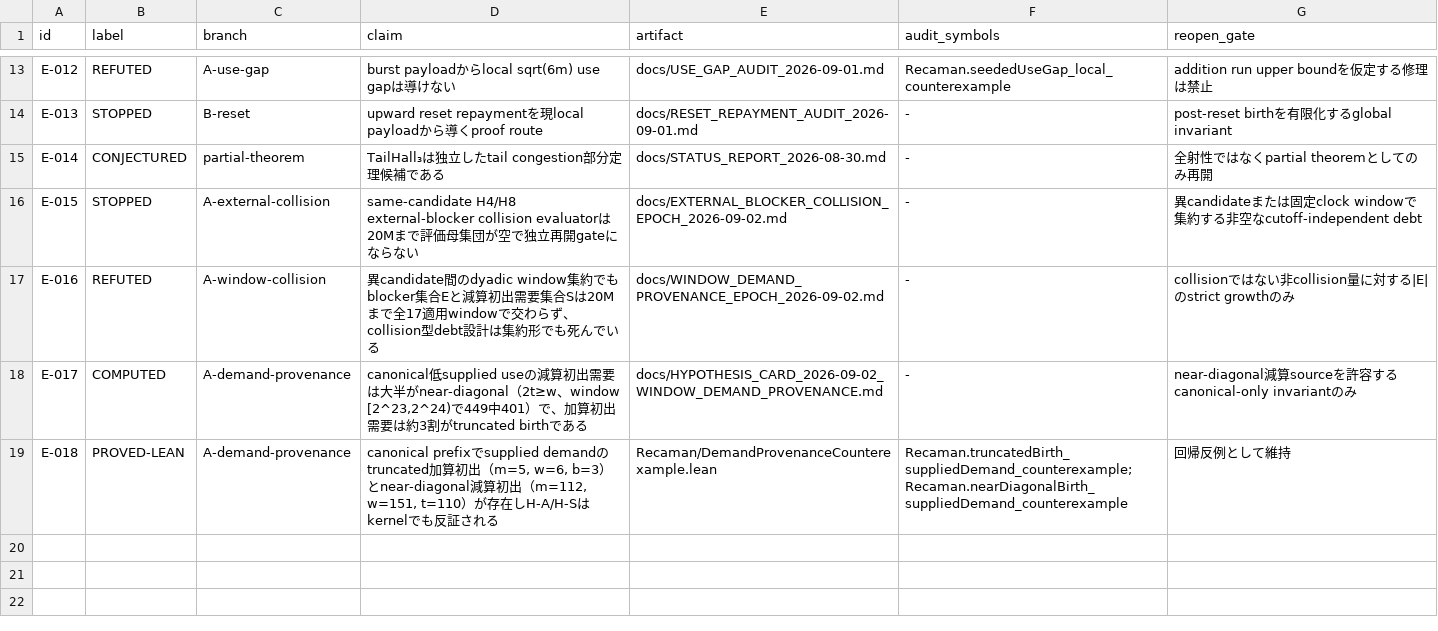
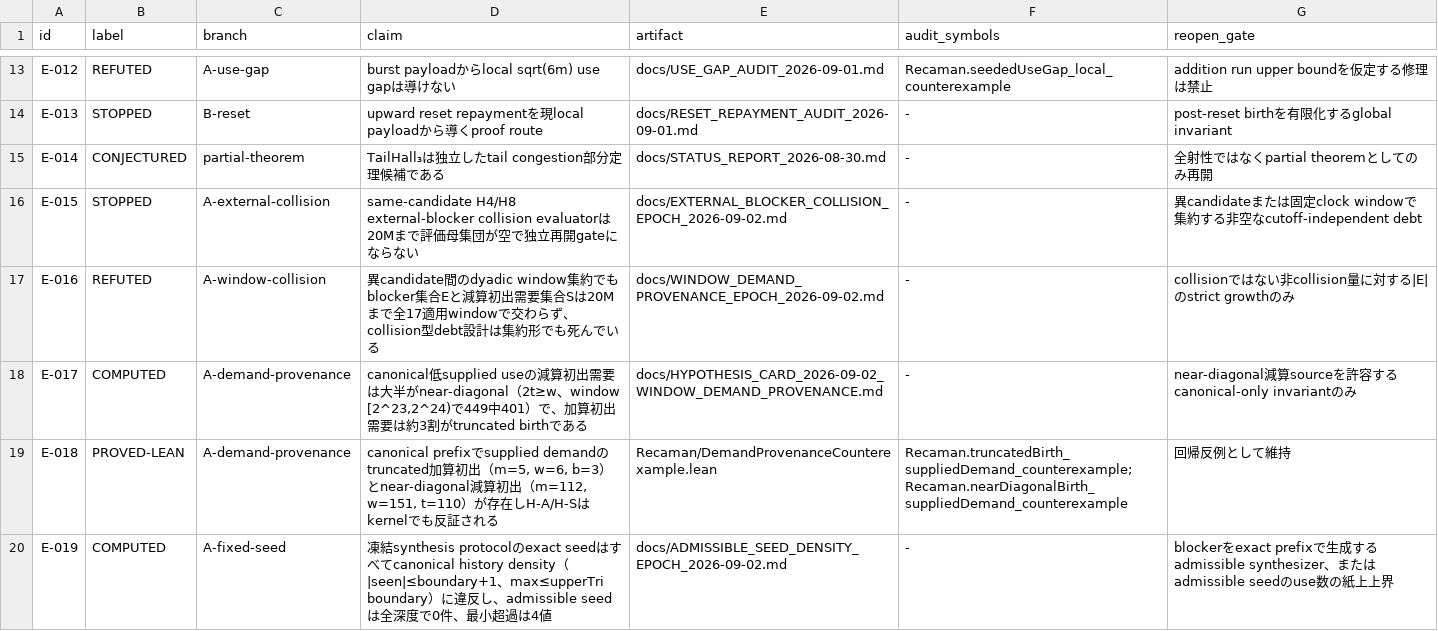
Before and after one commit to hirokidaichi/recaman-lean-research, a TSV file: docs/EVIDENCE_REGISTRY.tsv, drawn as a sheet; only a part is shown, gaps mark what is left out.

```diff
--- a/docs/EVIDENCE_REGISTRY.tsv
+++ b/docs/EVIDENCE_REGISTRY.tsv
@@ -19 +19,2 @@ E-017	COMPUTED	A-demand-provenance	canonical低supplied useの減算初出需要
 E-018	PROVED-LEAN	A-demand-provenance	canonical prefixでsupplied demandのtruncated加算初出（m=5, w=6, b=3）とnear-diagonal減算初出（m=112, w=151, t=110）が存在しH-A/H-Sはkernelでも反証される	Recaman/DemandProvenanceCounterexample.lean	Recaman.truncatedBirth_suppliedDemand_counterexample;Recaman.nearDiagonalBirth_suppliedDemand_counterexample	回帰反例として維持
+E-019	COMPUTED	A-fixed-seed	凍結synthesis protocolのexact seedはすべてcanonical history density（|seen|≤boundary+1、max≤upperTri boundary）に違反し、admissible seedは全深度で0件、最小超過は4値	docs/ADMISSIBLE_SEED_DENSITY_EPOCH_2026-09-02.md	-	blockerをexact prefixで生成するadmissible synthesizer、またはadmissible seedのuse数の紙上上界
```
Also changed, not shown: 10 other files.
